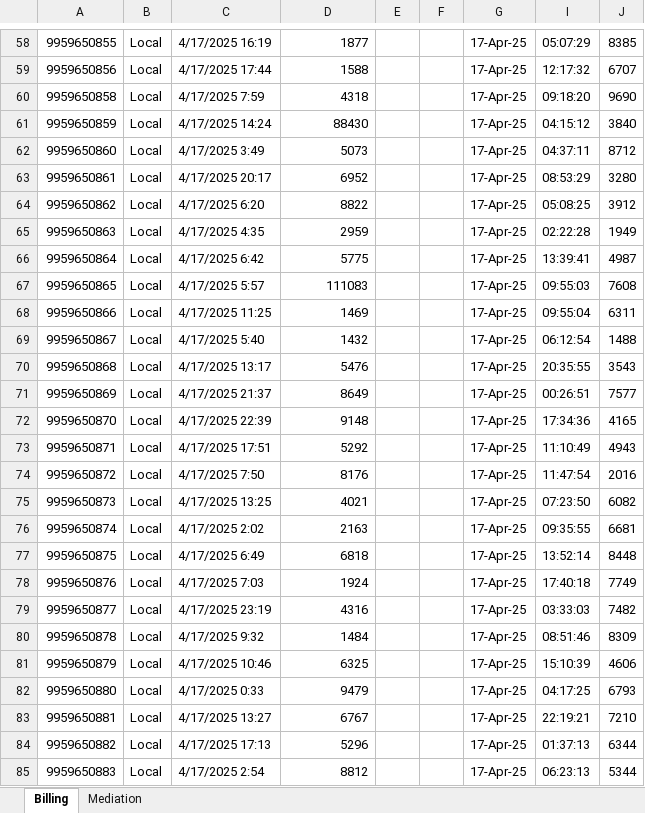
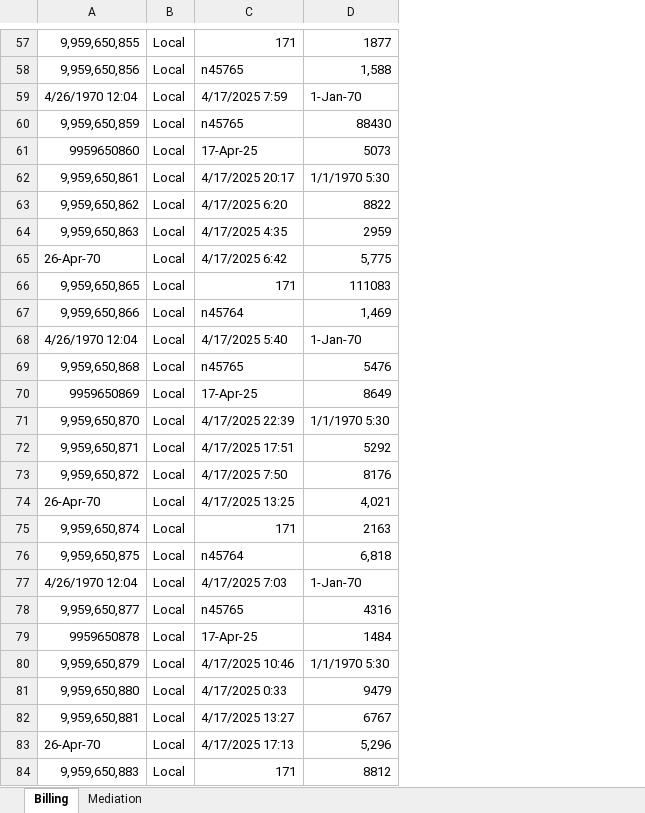
Before and after one commit to Thunder-13/RevenueFix, an Excel workbook: backend/assets/Billing_V_Network_Data.xlsx, sheet Billing, drawn as a sheet; only a part is shown, gaps mark what is left out; values as stored, in another font and other column widths than the file's, no cell formats; removed rows and columns are numbered as before the commit, all else as after; the diff covers the shown part only; the diff names each change by its address in the sheet, - before the commit and + after, or states it on an @@ line.

```diff
--- a/backend/assets/Billing_V_Network_Data.xlsx (sheet Billing)
+++ b/backend/assets/Billing_V_Network_Data.xlsx (sheet Billing)
-column A, rows 58-85: 9959650855 | 9959650856 | 9959650858 | 9959650859 | 9959650860 | 9959650861 | 9959650862 | 9959650863 | 9959650864 | 9959650865 | 9959650866 | 9959650867 | 9959650868 | 9959650869 | 9959650870 | 9959650871 | 9959650872 | 9959650873 | 9959650874 | 9959650875 | 9959650876 | 9959650877 | 9959650878 | 9959650879 | 9959650880 | 9959650881 | 9959650882 | 9959650883
+column A, rows 57-84: 9,959,650,855 | 9,959,650,856 | 4/26/1970 12:04 | 9,959,650,859 | 9959650860 | 9,959,650,861 | 9,959,650,862 | 9,959,650,863 | 26-Apr-70 | 9,959,650,865 | 9,959,650,866 | 4/26/1970 12:04 | 9,959,650,868 | 9959650869 | 9,959,650,870 | 9,959,650,871 | 9,959,650,872 | 26-Apr-70 | 9,959,650,874 | 9,959,650,875 | 4/26/1970 12:04 | 9,959,650,877 | 9959650878 | 9,959,650,879 | 9,959,650,880 | 9,959,650,881 | 26-Apr-70 | 9,959,650,883
@@ column E hidden, empty @@
-column F, empty
-column G, rows 58-85: all 17-Apr-25
-column I, rows 58-85: 05:07:29 | 12:17:32 | 09:18:20 | 04:15:12 | 04:37:11 | 08:53:29 | 05:08:25 | 02:22:28 | 13:39:41 | 09:55:03 | 09:55:04 | 06:12:54 | 20:35:55 | 00:26:51 | 17:34:36 | 11:10:49 | 11:47:54 | 07:23:50 | 09:35:55 | 13:52:14 | 17:40:18 | 03:33:03 | 08:51:46 | 15:10:39 | 04:17:25 | 22:19:21 | 01:37:13 | 06:23:13
-column J, rows 58-85: 8385 | 6707 | 9690 | 3840 | 8712 | 3280 | 3912 | 1949 | 4987 | 7608 | 6311 | 1488 | 3543 | 7577 | 4165 | 4943 | 2016 | 6082 | 6681 | 8448 | 7749 | 7482 | 8309 | 4606 | 6793 | 7210 | 6344 | 5344
-C57: 4/17/2025 16:19
+C57: 171
-C58: 4/17/2025 17:44
+C58: n45765
-D58: 1588
+D58: 1,588
-D59: 4318
+D59: 1-Jan-70
-C60: 4/17/2025 14:24
+C60: n45765
-C61: 4/17/2025 3:49
+C61: 17-Apr-25
-D62: 6952
+D62: 1/1/1970 5:30
-D65: 5775
+D65: 5,775
-C66: 4/17/2025 5:57
+C66: 171
-C67: 4/17/2025 11:25
+C67: n45764
-D67: 1469
+D67: 1,469
-D68: 1432
+D68: 1-Jan-70
-C69: 4/17/2025 13:17
+C69: n45765
-C70: 4/17/2025 21:37
+C70: 17-Apr-25
-D71: 9148
+D71: 1/1/1970 5:30
-D74: 4021
+D74: 4,021
-C75: 4/17/2025 2:02
+C75: 171
-C76: 4/17/2025 6:49
+C76: n45764
-D76: 6818
+D76: 6,818
-D77: 1924
+D77: 1-Jan-70
-C78: 4/17/2025 23:19
+C78: n45765
-C79: 4/17/2025 9:32
+C79: 17-Apr-25
-D80: 6325
+D80: 1/1/1970 5:30
-D83: 5296
+D83: 5,296
-C84: 4/17/2025 2:54
+C84: 171
```
Also changed, not shown: 1 added row, 3 removed rows and 65 edited cells elsewhere in this sheet, sheet Mediation, cell formats, hidden cells, 4 other files.
